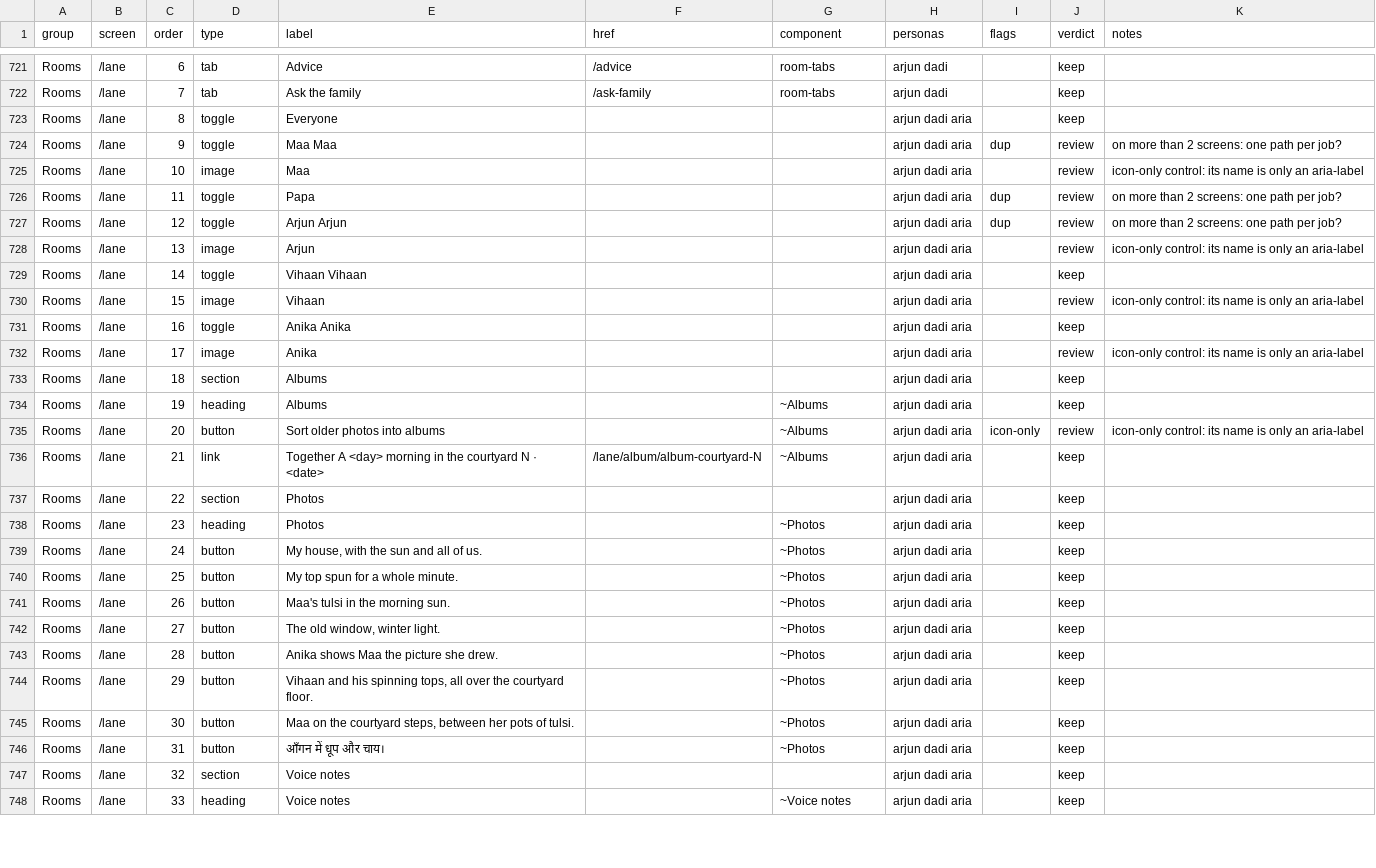
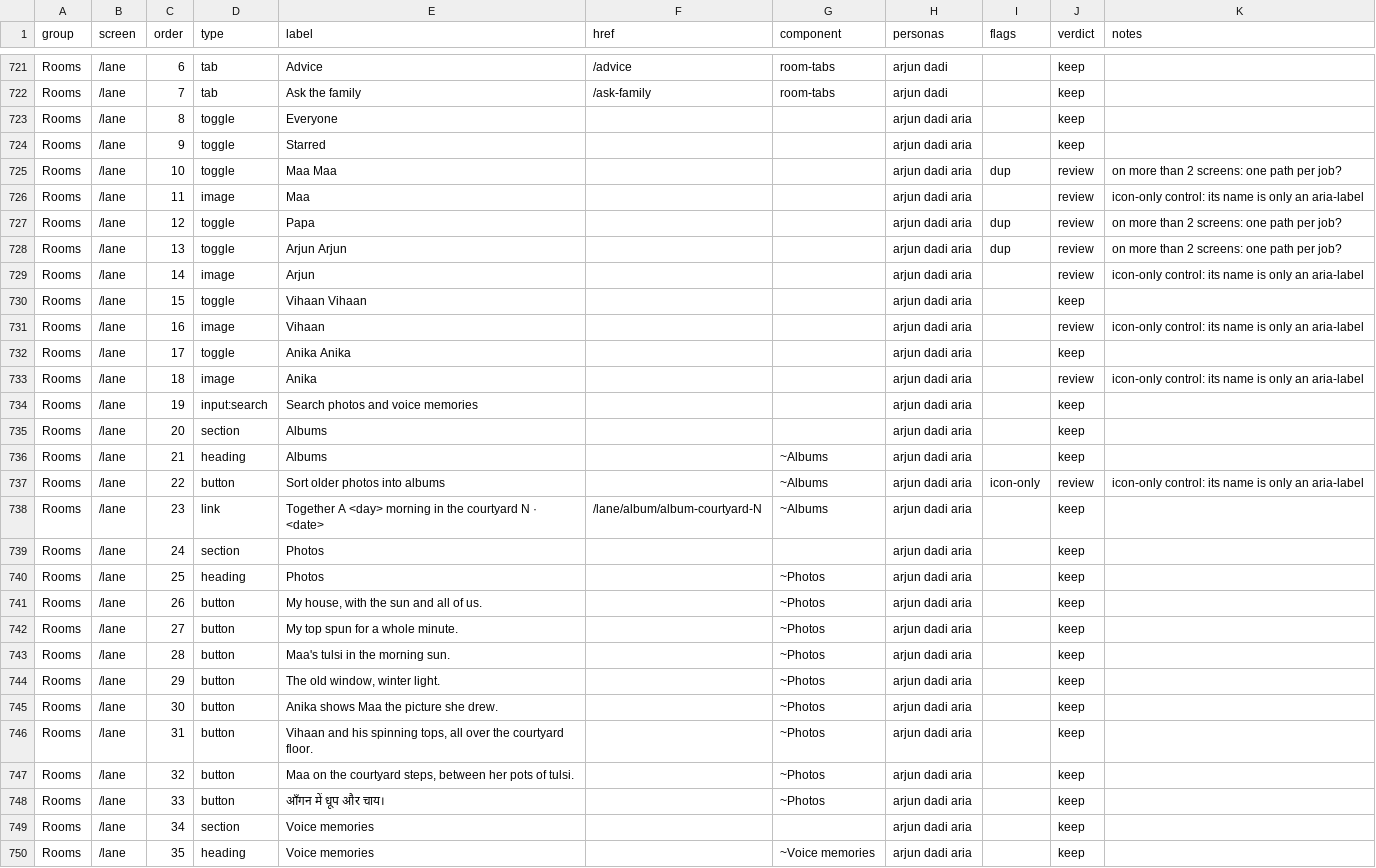
Before and after one commit to Sanjeevlabs/Nearer, a CSV file: docs/ui-inventory.csv, drawn as a sheet; only a part is shown, gaps mark what is left out; the diff covers the shown part only.

```diff
--- a/docs/ui-inventory.csv
+++ b/docs/ui-inventory.csv
@@ -723,26 +723,28 @@ Rooms,/lane,7,tab,Ask the family,/ask-family,room-tabs,arjun dadi,,keep,
 Rooms,/lane,8,toggle,Everyone,,,arjun dadi aria,,keep,
-Rooms,/lane,9,toggle,Maa Maa,,,arjun dadi aria,dup,review,on more than 2 screens: one path per job?
-Rooms,/lane,10,image,Maa,,,arjun dadi aria,,review,icon-only control: its name is only an aria-label
-Rooms,/lane,11,toggle,Papa,,,arjun dadi aria,dup,review,on more than 2 screens: one path per job?
-Rooms,/lane,12,toggle,Arjun Arjun,,,arjun dadi aria,dup,review,on more than 2 screens: one path per job?
-Rooms,/lane,13,image,Arjun,,,arjun dadi aria,,review,icon-only control: its name is only an aria-label
-Rooms,/lane,14,toggle,Vihaan Vihaan,,,arjun dadi aria,,keep,
-Rooms,/lane,15,image,Vihaan,,,arjun dadi aria,,review,icon-only control: its name is only an aria-label
-Rooms,/lane,16,toggle,Anika Anika,,,arjun dadi aria,,keep,
-Rooms,/lane,17,image,Anika,,,arjun dadi aria,,review,icon-only control: its name is only an aria-label
-Rooms,/lane,18,section,Albums,,,arjun dadi aria,,keep,
-Rooms,/lane,19,heading,Albums,,~Albums,arjun dadi aria,,keep,
-Rooms,/lane,20,button,Sort older photos into albums,,~Albums,arjun dadi aria,icon-only,review,icon-only control: its name is only an aria-label
-Rooms,/lane,21,link,Together A <day> morning in the courtyard N · <date>,/lane/album/album-courtyard-N,~Albums,arjun dadi aria,,keep,
-Rooms,/lane,22,section,Photos,,,arjun dadi aria,,keep,
-Rooms,/lane,23,heading,Photos,,~Photos,arjun dadi aria,,keep,
-Rooms,/lane,24,button,"My house, with the sun and all of us.",,~Photos,arjun dadi aria,,keep,
-Rooms,/lane,25,button,My top spun for a whole minute.,,~Photos,arjun dadi aria,,keep,
-Rooms,/lane,26,button,Maa's tulsi in the morning sun.,,~Photos,arjun dadi aria,,keep,
-Rooms,/lane,27,button,"The old window, winter light.",,~Photos,arjun dadi aria,,keep,
-Rooms,/lane,28,button,Anika shows Maa the picture she drew.,,~Photos,arjun dadi aria,,keep,
-Rooms,/lane,29,button,"Vihaan and his spinning tops, all over the courtyard floor.",,~Photos,arjun dadi aria,,keep,
-Rooms,/lane,30,button,"Maa on the courtyard steps, between her pots of tulsi.",,~Photos,arjun dadi aria,,keep,
-Rooms,/lane,31,button,आँगन में धूप और चाय।,,~Photos,arjun dadi aria,,keep,
-Rooms,/lane,32,section,Voice notes,,,arjun dadi aria,,keep,
-Rooms,/lane,33,heading,Voice notes,,~Voice notes,arjun dadi aria,,keep,
+Rooms,/lane,9,toggle,Starred,,,arjun dadi aria,,keep,
+Rooms,/lane,10,toggle,Maa Maa,,,arjun dadi aria,dup,review,on more than 2 screens: one path per job?
+Rooms,/lane,11,image,Maa,,,arjun dadi aria,,review,icon-only control: its name is only an aria-label
+Rooms,/lane,12,toggle,Papa,,,arjun dadi aria,dup,review,on more than 2 screens: one path per job?
+Rooms,/lane,13,toggle,Arjun Arjun,,,arjun dadi aria,dup,review,on more than 2 screens: one path per job?
+Rooms,/lane,14,image,Arjun,,,arjun dadi aria,,review,icon-only control: its name is only an aria-label
+Rooms,/lane,15,toggle,Vihaan Vihaan,,,arjun dadi aria,,keep,
+Rooms,/lane,16,image,Vihaan,,,arjun dadi aria,,review,icon-only control: its name is only an aria-label
+Rooms,/lane,17,toggle,Anika Anika,,,arjun dadi aria,,keep,
+Rooms,/lane,18,image,Anika,,,arjun dadi aria,,review,icon-only control: its name is only an aria-label
+Rooms,/lane,19,input:search,Search photos and voice memories,,,arjun dadi aria,,keep,
+Rooms,/lane,20,section,Albums,,,arjun dadi aria,,keep,
+Rooms,/lane,21,heading,Albums,,~Albums,arjun dadi aria,,keep,
+Rooms,/lane,22,button,Sort older photos into albums,,~Albums,arjun dadi aria,icon-only,review,icon-only control: its name is only an aria-label
+Rooms,/lane,23,link,Together A <day> morning in the courtyard N · <date>,/lane/album/album-courtyard-N,~Albums,arjun dadi aria,,keep,
+Rooms,/lane,24,section,Photos,,,arjun dadi aria,,keep,
+Rooms,/lane,25,heading,Photos,,~Photos,arjun dadi aria,,keep,
+Rooms,/lane,26,button,"My house, with the sun and all of us.",,~Photos,arjun dadi aria,,keep,
+Rooms,/lane,27,button,My top spun for a whole minute.,,~Photos,arjun dadi aria,,keep,
+Rooms,/lane,28,button,Maa's tulsi in the morning sun.,,~Photos,arjun dadi aria,,keep,
+Rooms,/lane,29,button,"The old window, winter light.",,~Photos,arjun dadi aria,,keep,
+Rooms,/lane,30,button,Anika shows Maa the picture she drew.,,~Photos,arjun dadi aria,,keep,
+Rooms,/lane,31,button,"Vihaan and his spinning tops, all over the courtyard floor.",,~Photos,arjun dadi aria,,keep,
+Rooms,/lane,32,button,"Maa on the courtyard steps, between her pots of tulsi.",,~Photos,arjun dadi aria,,keep,
+Rooms,/lane,33,button,आँगन में धूप और चाय।,,~Photos,arjun dadi aria,,keep,
+Rooms,/lane,34,section,Voice memories,,,arjun dadi aria,,keep,
+Rooms,/lane,35,heading,Voice memories,,~Voice memories,arjun dadi aria,,keep,
```
Also changed, not shown: 4 added rows, 4 removed rows and 61 edited cells elsewhere in this file.
